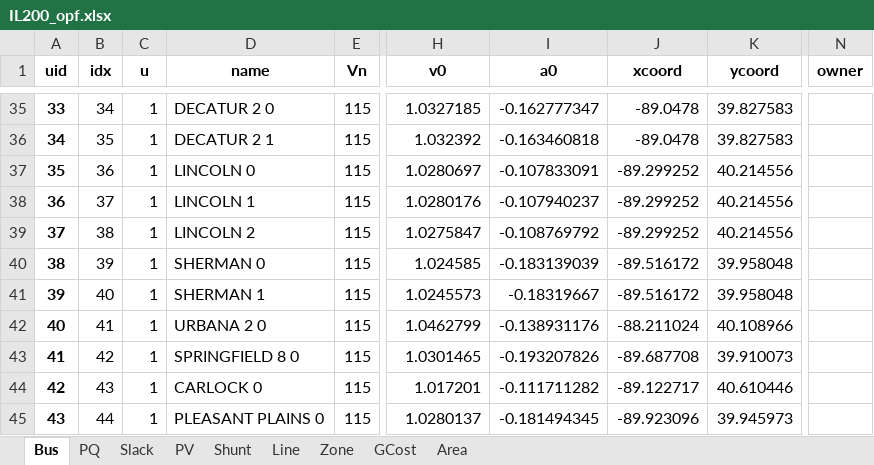
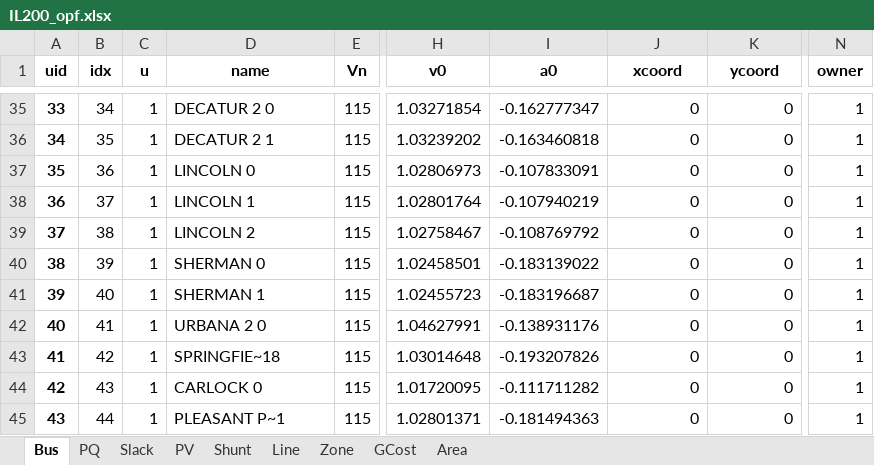
Before and after one commit to jinningwang/thermal_inertia, an Excel workbook: ACTIVSg200/IL200_opf.xlsx, sheet Bus, drawn as a sheet; only a part is shown, gaps mark what is left out; values as stored, in another font and other column widths than the file's, no borders; the diff covers the shown part only; the diff names each change by its address in the sheet, - before the commit and + after, or states it on an @@ line.

```diff
--- a/ACTIVSg200/IL200_opf.xlsx (sheet Bus)
+++ b/ACTIVSg200/IL200_opf.xlsx (sheet Bus)
-H35 (v0): 1.0327185
+H35 (v0): 1.03271854
-J35:J36 (xcoord): -89.0478
+J35:J36 (xcoord): 0
-K35:K36 (ycoord): 39.827583
+K35:K36 (ycoord): 0
-N35:N45 (owner): (empty)
+N35:N45 (owner): 1
-H36 (v0): 1.032392
+H36 (v0): 1.03239202
-H37 (v0): 1.0280697
+H37 (v0): 1.02806973
-J37:J39 (xcoord): -89.299252
+J37:J39 (xcoord): 0
-K37:K39 (ycoord): 40.214556
+K37:K39 (ycoord): 0
-H38 (v0): 1.0280176
+H38 (v0): 1.02801764
-I38 (a0): -0.107940237
+I38 (a0): -0.107940219
-H39 (v0): 1.0275847
+H39 (v0): 1.02758467
-H40 (v0): 1.024585
+H40 (v0): 1.02458501
-I40 (a0): -0.183139039
+I40 (a0): -0.183139022
-J40:J41 (xcoord): -89.516172
+J40:J41 (xcoord): 0
-K40:K41 (ycoord): 39.958048
+K40:K41 (ycoord): 0
-H41 (v0): 1.0245573
+H41 (v0): 1.02455723
-I41 (a0): -0.18319667
+I41 (a0): -0.183196687
-H42 (v0): 1.0462799
+H42 (v0): 1.04627991
-J42 (xcoord): -88.211024
+J42 (xcoord): 0
-K42 (ycoord): 40.108966
+K42 (ycoord): 0
-D43 (name): SPRINGFIELD 8 0
+D43 (name): SPRINGFIE~18
-H43 (v0): 1.0301465
+H43 (v0): 1.03014648
-J43 (xcoord): -89.687708
+J43 (xcoord): 0
-K43 (ycoord): 39.910073
+K43 (ycoord): 0
-H44 (v0): 1.017201
+H44 (v0): 1.01720095
-J44 (xcoord): -89.122717
+J44 (xcoord): 0
-K44 (ycoord): 40.610446
+K44 (ycoord): 0
-D45 (name): PLEASANT PLAINS 0
+D45 (name): PLEASANT P~1
-H45 (v0): 1.0280137
+H45 (v0): 1.02801371
-I45 (a0): -0.181494345
+I45 (a0): -0.181494363
-J45 (xcoord): -89.923096
+J45 (xcoord): 0
-K45 (ycoord): 39.945973
+K45 (ycoord): 0
```
Also changed, not shown: 826 edited cells elsewhere in this sheet, sheet Line, ACTIVSg200/IL200_dyn_base.xlsx, 4 other files.
